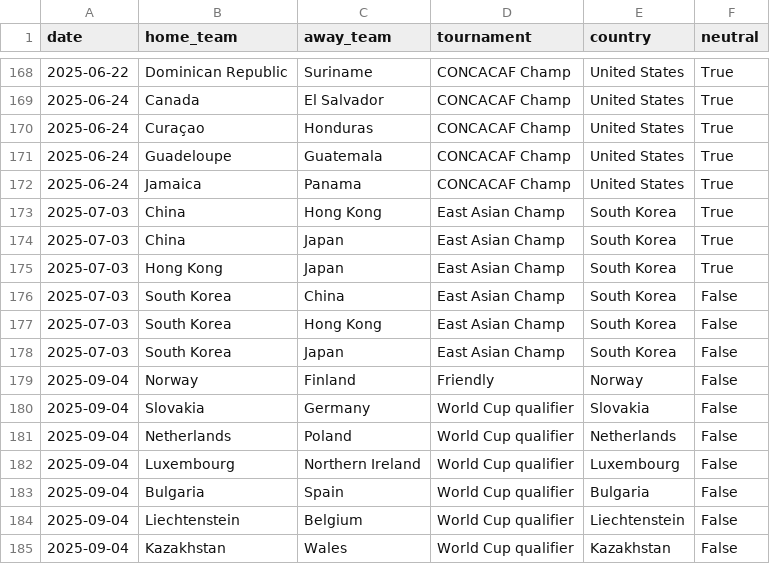
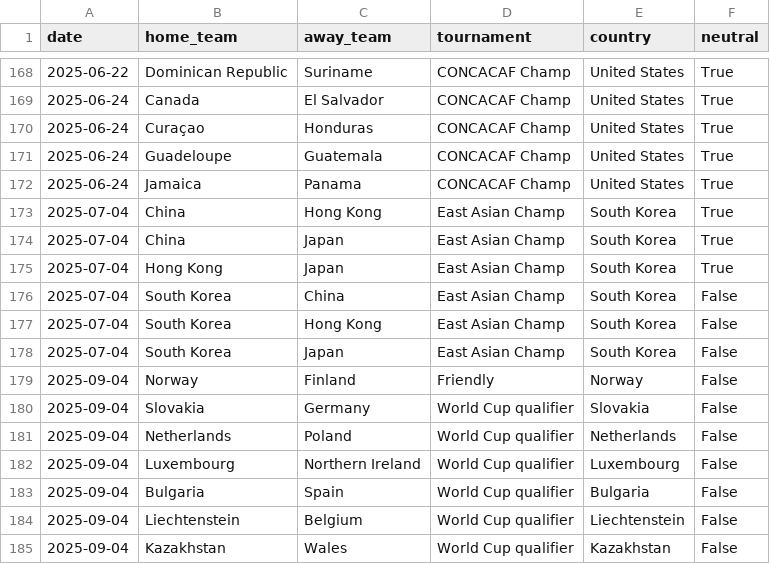
Before and after one commit to 16bravo/MatchOracle, a CSV file: data/source/fixtures.csv, drawn as a sheet; only a part is shown, gaps mark what is left out.

Commit message:
Update data/source/

```diff
--- a/data/source/fixtures.csv
+++ b/data/source/fixtures.csv
@@ -172,8 +172,8 @@ date,home_team,away_team,tournament,country,neutral
 2025-06-24,Jamaica,Panama,CONCACAF Champ,United States,True
-2025-07-03,China,Hong Kong,East Asian Champ,South Korea,True
-2025-07-03,China,Japan,East Asian Champ,South Korea,True
-2025-07-03,Hong Kong,Japan,East Asian Champ,South Korea,True
-2025-07-03,South Korea,China,East Asian Champ,South Korea,False
-2025-07-03,South Korea,Hong Kong,East Asian Champ,South Korea,False
-2025-07-03,South Korea,Japan,East Asian Champ,South Korea,False
+2025-07-04,China,Hong Kong,East Asian Champ,South Korea,True
+2025-07-04,China,Japan,East Asian Champ,South Korea,True
+2025-07-04,Hong Kong,Japan,East Asian Champ,South Korea,True
+2025-07-04,South Korea,China,East Asian Champ,South Korea,False
+2025-07-04,South Korea,Hong Kong,East Asian Champ,South Korea,False
+2025-07-04,South Korea,Japan,East Asian Champ,South Korea,False
 2025-09-04,Norway,Finland,Friendly,Norway,False
```
